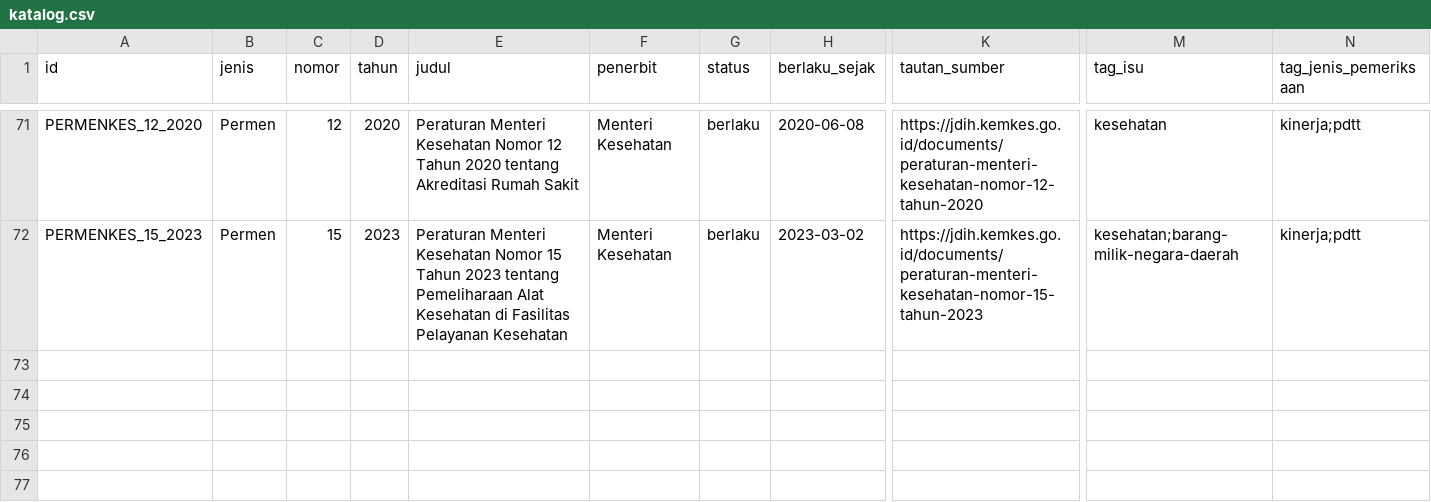
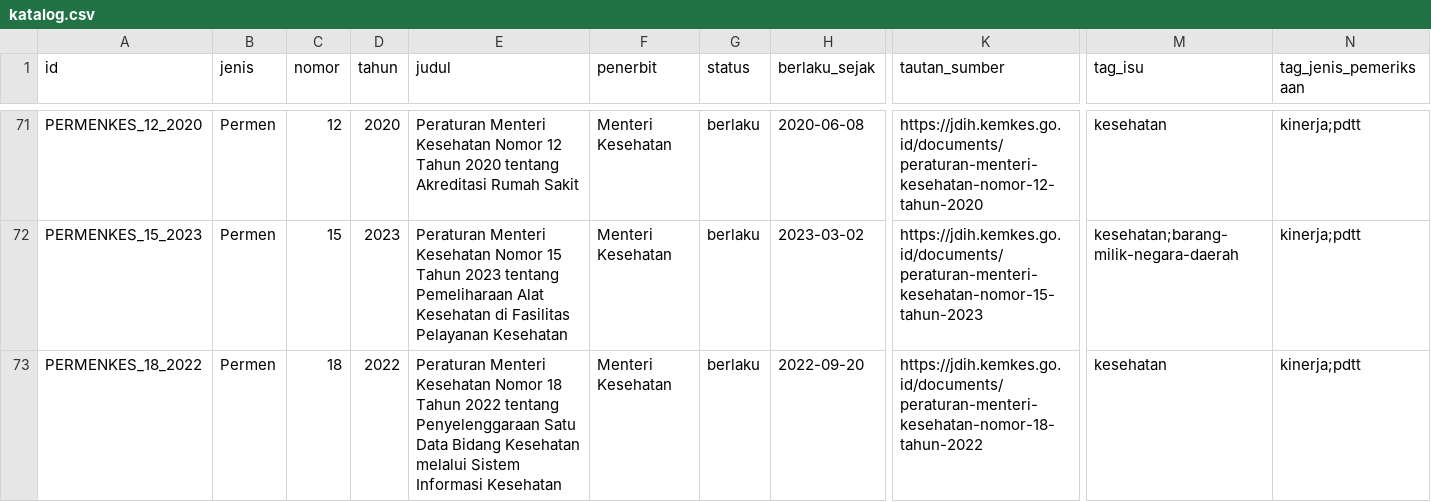
Before and after one commit to primaditra/korpus-pusat, a CSV file: katalog.csv, drawn as a sheet; only a part is shown, gaps mark what is left out; rows hold the shown columns only; the diff names each change by its address in the sheet, - before the commit and + after, or states it on an @@ line.

```diff
--- a/katalog.csv
+++ b/katalog.csv
+row 73: PERMENKES_18_2022 | Permen | 18 | 2022 | Peraturan Menteri Kesehatan Nomor 18 Tahun 2022 tentang Penyelenggaraan Satu Data Bidang Kesehatan melalui Sistem Informasi Kesehatan | Menteri Kesehatan | berlaku | 2022-09-20 | https://jdih.kemkes.go.id/documents/peraturan-menteri-kesehatan-nomor-18-tahun-2022 | kesehatan | kinerja;pdtt
```
Also changed, not shown: 1 other file.
